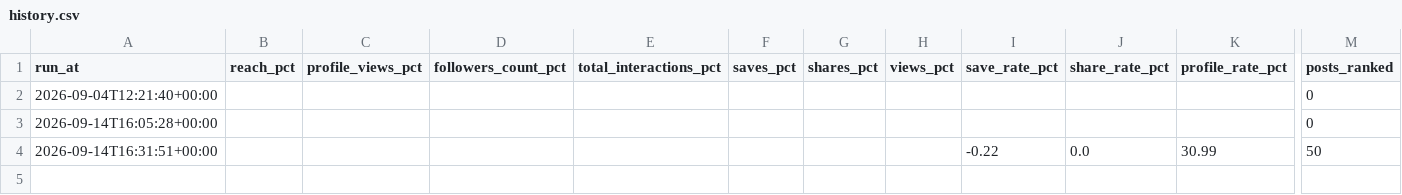
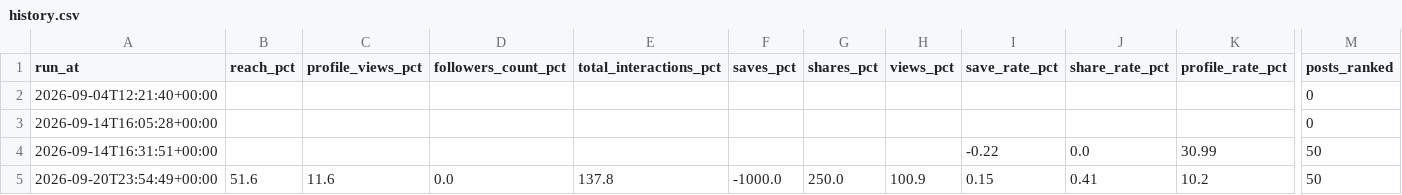
Before and after one commit to nasimentozisan-svg/efk-instagram-kpi, a CSV file: summary/history.csv, drawn as a sheet; only a part is shown, gaps mark what is left out; rows hold the shown columns only; the diff names each change by its address in the sheet, - before the commit and + after, or states it on an @@ line.

Commit message:
chore(efk): public kpi summary 2026-09-20

```diff
--- a/summary/history.csv
+++ b/summary/history.csv
+row 5: 2026-09-20T23:54:49+00:00 | 51.6 | 11.6 | 0.0 | 137.8 | -1000.0 | 250.0 | 100.9 | 0.15 | 0.41 | 10.2 | 50
```
Also changed, not shown: 2 other files.
